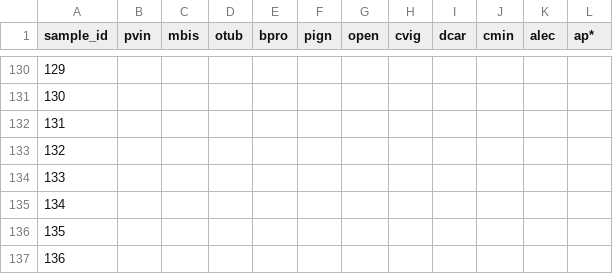
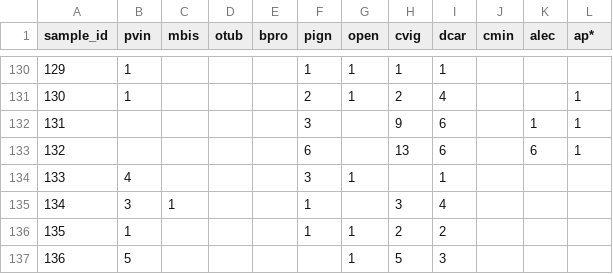
Before and after one commit to BrunaLab/corridor_beetles, a CSV file: corridor_docs/eric_ms_thesis/ms_data/data_raw/beetle_counts.csv, drawn as a sheet; only a part is shown, gaps mark what is left out; the diff covers the shown part only; the diff names each change by its address in the sheet, - before the commit and + after, or states it on an @@ line.

```diff
--- a/corridor_docs/eric_ms_thesis/ms_data/data_raw/beetle_counts.csv
+++ b/corridor_docs/eric_ms_thesis/ms_data/data_raw/beetle_counts.csv
-B130:B131 (pvin): (empty)
+B130:B131 (pvin): 1
-F130 (pign): (empty)
+F130 (pign): 1
-G130:G131 (open): (empty)
+G130:G131 (open): 1
-H130 (cvig): (empty)
+H130 (cvig): 1
-I130 (dcar): (empty)
+I130 (dcar): 1
-F131 (pign): (empty)
+F131 (pign): 2
-H131 (cvig): (empty)
+H131 (cvig): 2
-I131 (dcar): (empty)
+I131 (dcar): 4
-L131:L133 (ap*): (empty)
+L131:L133 (ap*): 1
-F132 (pign): (empty)
+F132 (pign): 3
-H132 (cvig): (empty)
+H132 (cvig): 9
-I132:I133 (dcar): (empty)
+I132:I133 (dcar): 6
-K132 (alec): (empty)
+K132 (alec): 1
-F133 (pign): (empty)
+F133 (pign): 6
-H133 (cvig): (empty)
+H133 (cvig): 13
-K133 (alec): (empty)
+K133 (alec): 6
-B134 (pvin): (empty)
+B134 (pvin): 4
-F134 (pign): (empty)
+F134 (pign): 3
-G134 (open): (empty)
+G134 (open): 1
-I134 (dcar): (empty)
+I134 (dcar): 1
-B135 (pvin): (empty)
+B135 (pvin): 3
-C135 (mbis): (empty)
+C135 (mbis): 1
-F135:F136 (pign): (empty)
+F135:F136 (pign): 1
-H135 (cvig): (empty)
+H135 (cvig): 3
-I135 (dcar): (empty)
+I135 (dcar): 4
-B136 (pvin): (empty)
+B136 (pvin): 1
-G136:G137 (open): (empty)
+G136:G137 (open): 1
-H136 (cvig): (empty)
+H136 (cvig): 2
-I136 (dcar): (empty)
+I136 (dcar): 2
-B137 (pvin): (empty)
+B137 (pvin): 5
-H137 (cvig): (empty)
+H137 (cvig): 5
-I137 (dcar): (empty)
+I137 (dcar): 3
```
Also changed, not shown: 74 edited cells elsewhere in this file.
